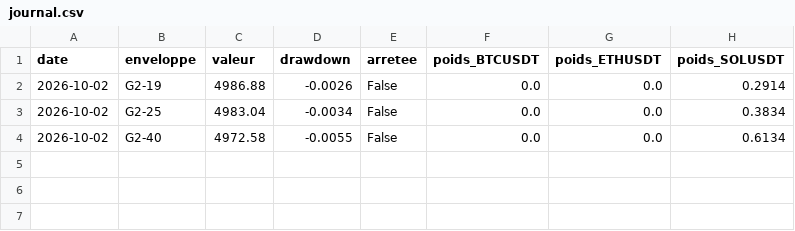
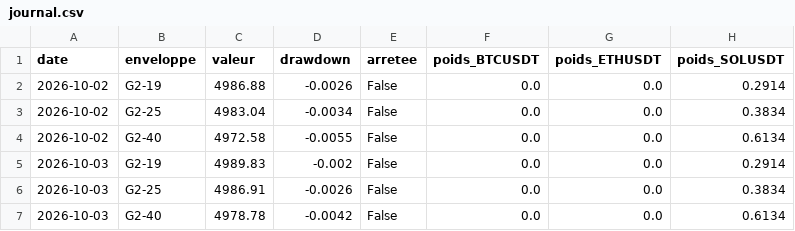
Before and after one commit to davidbucciero-cmyk/screener-breakout, a CSV file: paper_g2/journal.csv, drawn as a sheet; the diff names each change by its address in the sheet, - before the commit and + after, or states it on an @@ line.

Commit message:
Paper G2 : 2026-10-03

```diff
--- a/paper_g2/journal.csv
+++ b/paper_g2/journal.csv
+row 5: 2026-10-03 | G2-19 | 4989.83 | -0.002 | False | 0.0 | 0.0 | 0.2914
+row 6: 2026-10-03 | G2-25 | 4986.91 | -0.0026 | False | 0.0 | 0.0 | 0.3834
+row 7: 2026-10-03 | G2-40 | 4978.78 | -0.0042 | False | 0.0 | 0.0 | 0.6134
```
Also changed, not shown: 3 other files.
